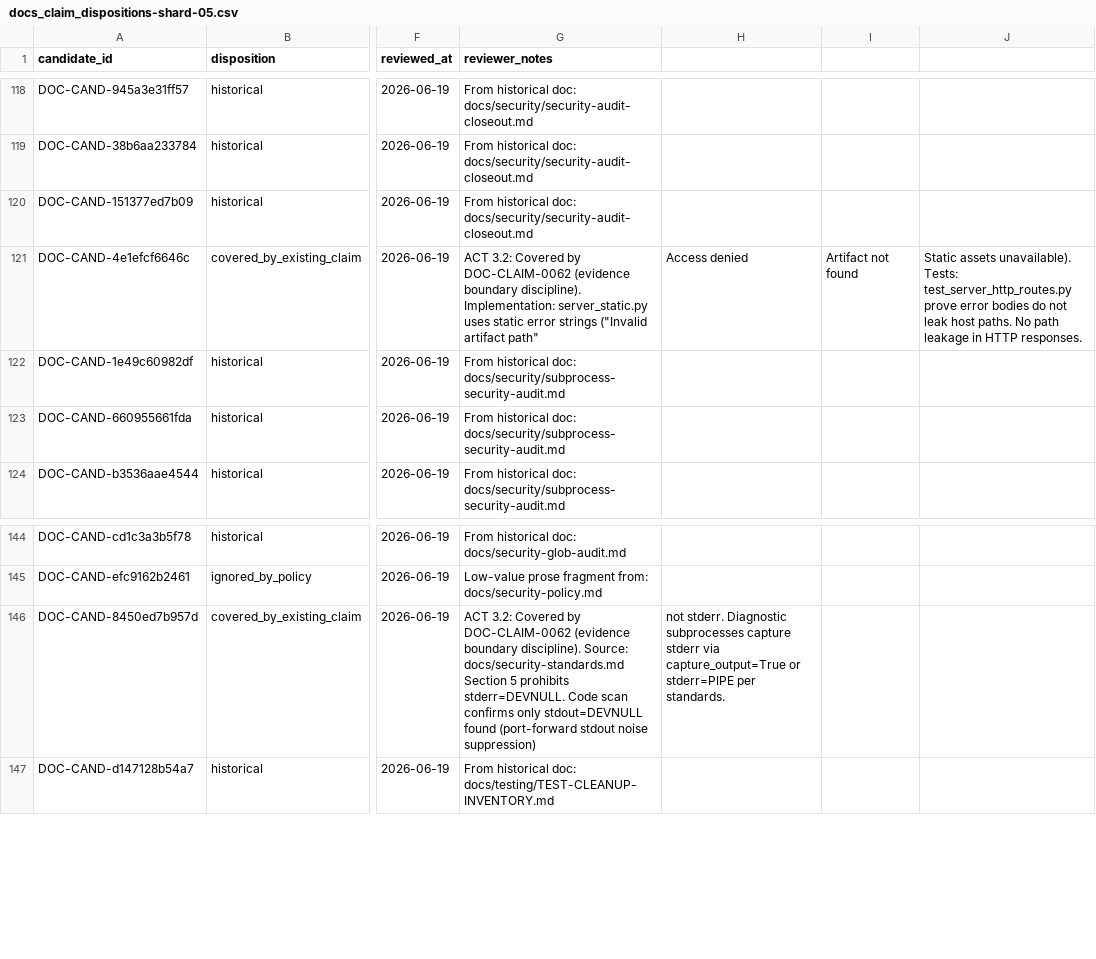
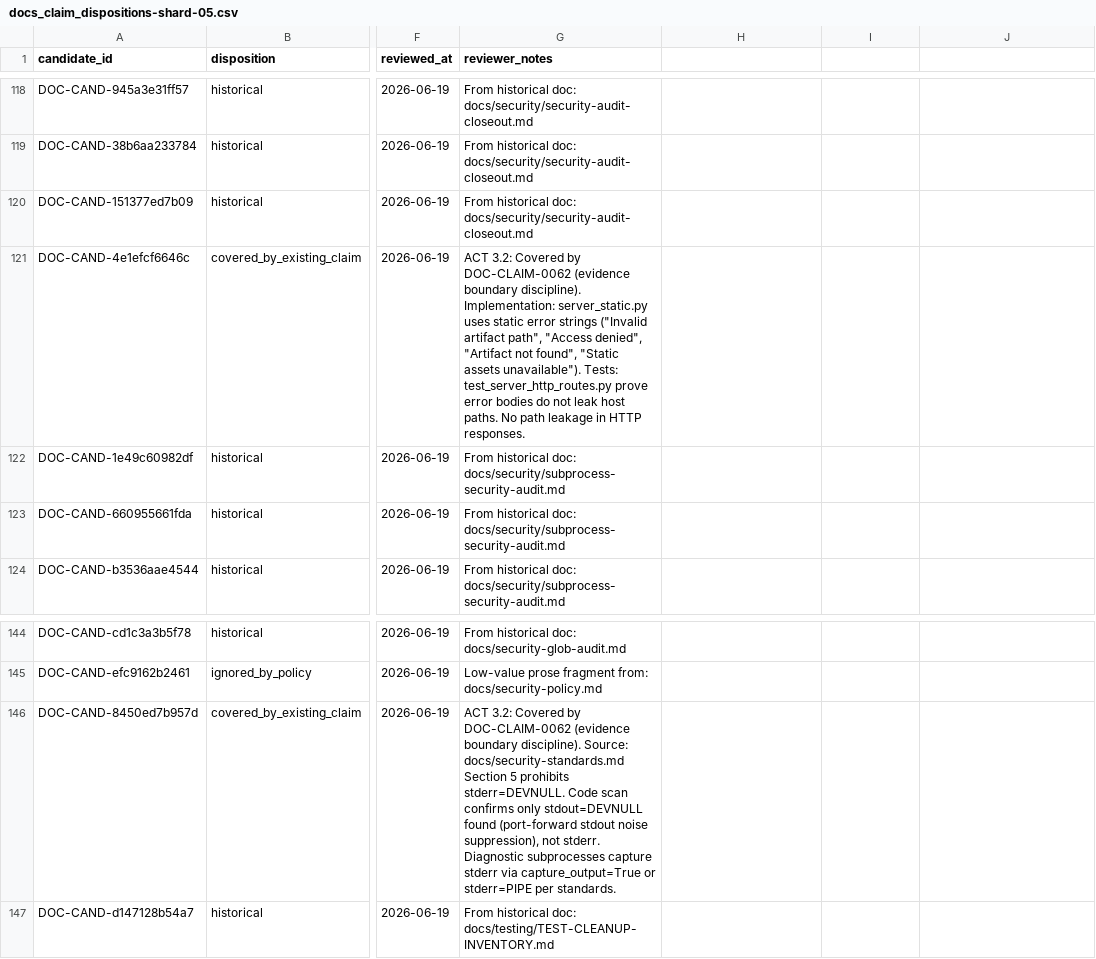
Before and after one commit to s1onique/k9b, a CSV file: docs/claims/docs_claim_dispositions-shard-05.csv, drawn as a sheet; only a part is shown, gaps mark what is left out; the diff names each change by its address in the sheet, - before the commit and + after, or states it on an @@ line.

Commit message:
docs: repair ACT 3.2 CSV escaping and add strict parse gate
ACT 4.1: Fix disposition shard CSV escaping and add strict parse gate.

Problem:
- ACT 3.2 introduced malformed reviewer_notes with unescaped double-quotes
  in 4 candidate rows, making csv.DictReader parse them as extra unnamed
  columns (row.get(None) present).
- shard-25.csv had an 8-column header (trailing comma) causing all 138
  rows to parse as 8 fields instead of 7.
- No strict CSV integrity gate existed to catch these regressions.

Repairs:
- docs_claim_dispositions-shard-05.csv: repaired 2 rows
  (DOC-CAND-4e1efcf6646c, DOC-CAND-8450ed7b957d)
- docs_claim_dispositions-shard-20.csv: repaired 1 row
  (DOC-CAND-10b6a2b568c1)
- docs_claim_dispositions-shard-25.csv: fixed 8-col header → 7-col,
  repaired 1 row (DOC-CAND-297f1c6d4a7b)
- All ACT 3.2 long reviewer-note fragments preserved verbatim.
- 3869 candidate rows, 3869 unique IDs, 0 duplicates (unchanged).

New verifier:
- scripts/verify_docs_claim_disposition_csv_integrity.py
  - Uses csv.DictReader with strict checks
  - Rejects csv.Error, unnamed/extra columns, duplicates, invalid IDs
  - 10 self-test fixtures covering pass/reject cases
  - --self-test flag for self-verification

Gate wiring:
- scripts/verify_all.sh: added docs-claim-disposition-csv-integrity step
  after docs-claim-candidate-dispositions (line 449).

Note: registry self-test has pre-existing failures (DOC-CLAIM-0059-0064
back-link validation) unrelated to this ACT.

```diff
--- a/docs/claims/docs_claim_dispositions-shard-05.csv
+++ b/docs/claims/docs_claim_dispositions-shard-05.csv
-G121 (reviewer_notes): …("Invalid artifact path"
+G121 (reviewer_notes): …("Invalid artifact path", "Access denied", "Artifact not found", "Static assets unavailable"). Tests: test_server_http_routes.py prove error bodies do not leak host paths. No path leakage in HTTP responses.
-H121: Access denied
+H121: (empty)
-I121: Artifact not found
+I121: (empty)
-J121: Static assets unavailable). Tests: test_server_http_routes.py prove error bodies do not leak host paths. No path leakage in HTTP responses.
+J121: (empty)
-G146 (reviewer_notes): …stdout noise suppression)
+G146 (reviewer_notes): …stdout noise suppression), not stderr. Diagnostic subprocesses capture stderr via capture_output=True or stderr=PIPE per standards.
-H146: not stderr. Diagnostic subprocesses capture stderr via capture_output=True or stderr=PIPE per standards.
+H146: (empty)
```
Also changed, not shown: docs/claims/docs_claim_dispositions-shard-20.csv, docs/claims/docs_claim_dispositions-shard-25.csv, 2 other files.
